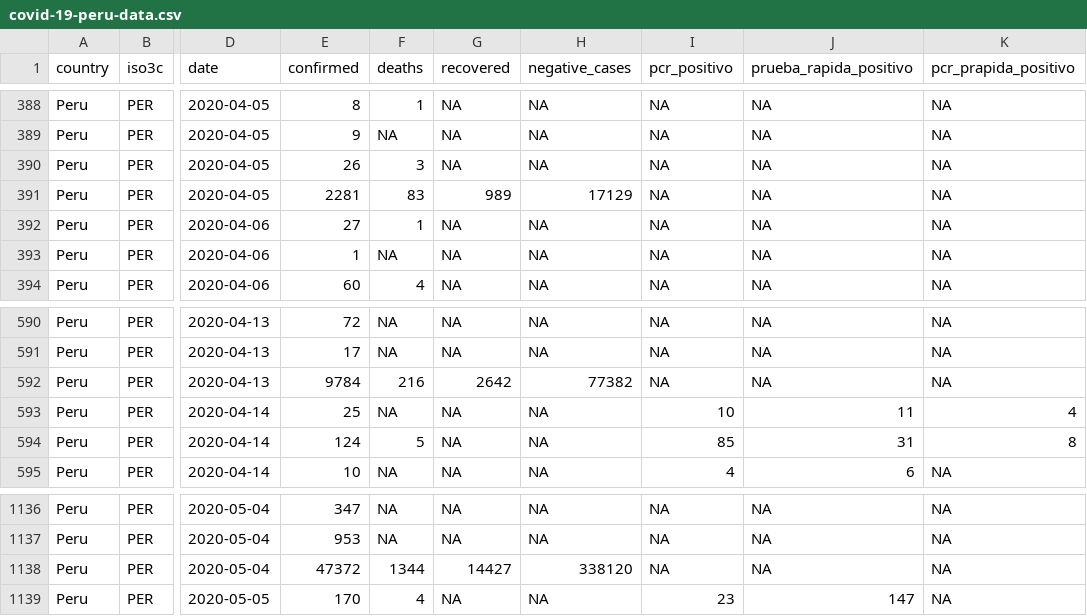
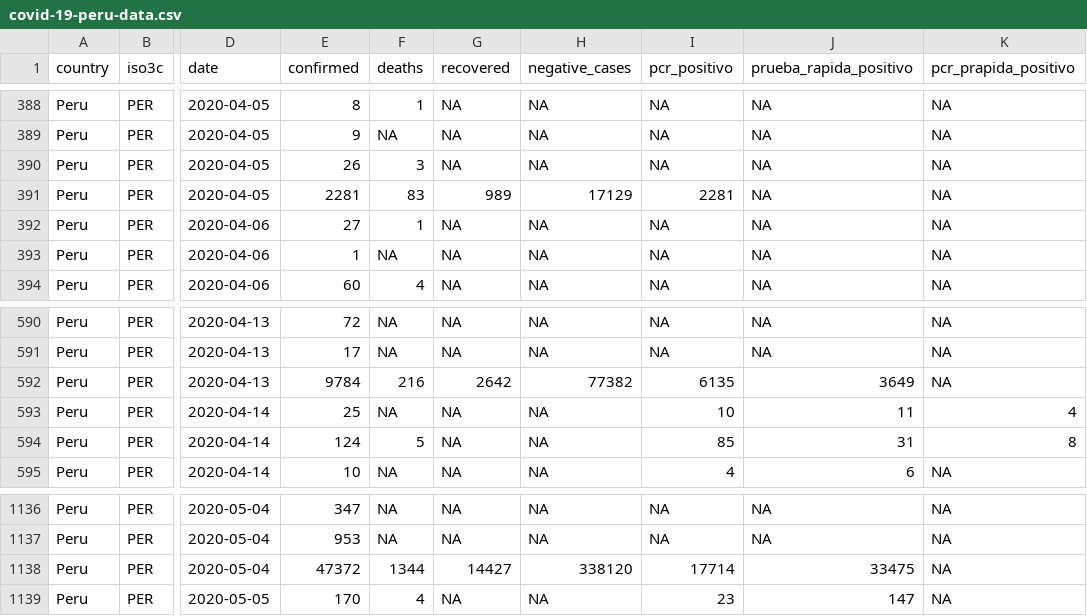
Before and after one commit to jmcastagnetto/covid-19-peru-data, a CSV file: datos/covid-19-peru-data.csv, drawn as a sheet; only a part is shown, gaps mark what is left out; the diff names each change by its address in the sheet, - before the commit and + after, or states it on an @@ line.

Commit message:
Update covid-19-peru-data.csv
Fix several days with missing whole-country data: 2020-05-05, 2020-04-13, 2020-04-07, 2020-04-05

```diff
--- a/datos/covid-19-peru-data.csv
+++ b/datos/covid-19-peru-data.csv
-I391 (pcr_positivo): NA
+I391 (pcr_positivo): 2281
-I592 (pcr_positivo): NA
+I592 (pcr_positivo): 6135
-J592 (prueba_rapida_positivo): NA
+J592 (prueba_rapida_positivo): 3649
-I1138 (pcr_positivo): NA
+I1138 (pcr_positivo): 17714
-J1138 (prueba_rapida_positivo): NA
+J1138 (prueba_rapida_positivo): 33475
```
